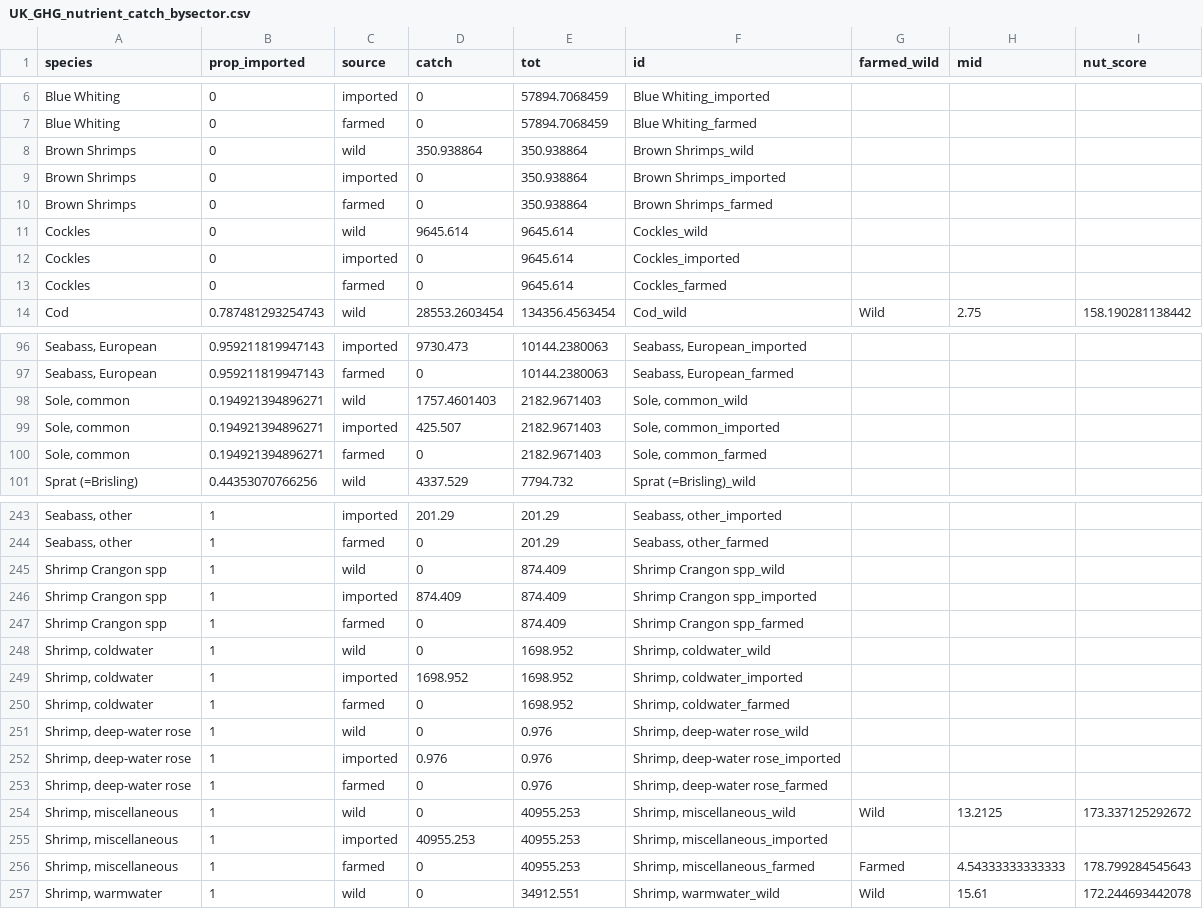
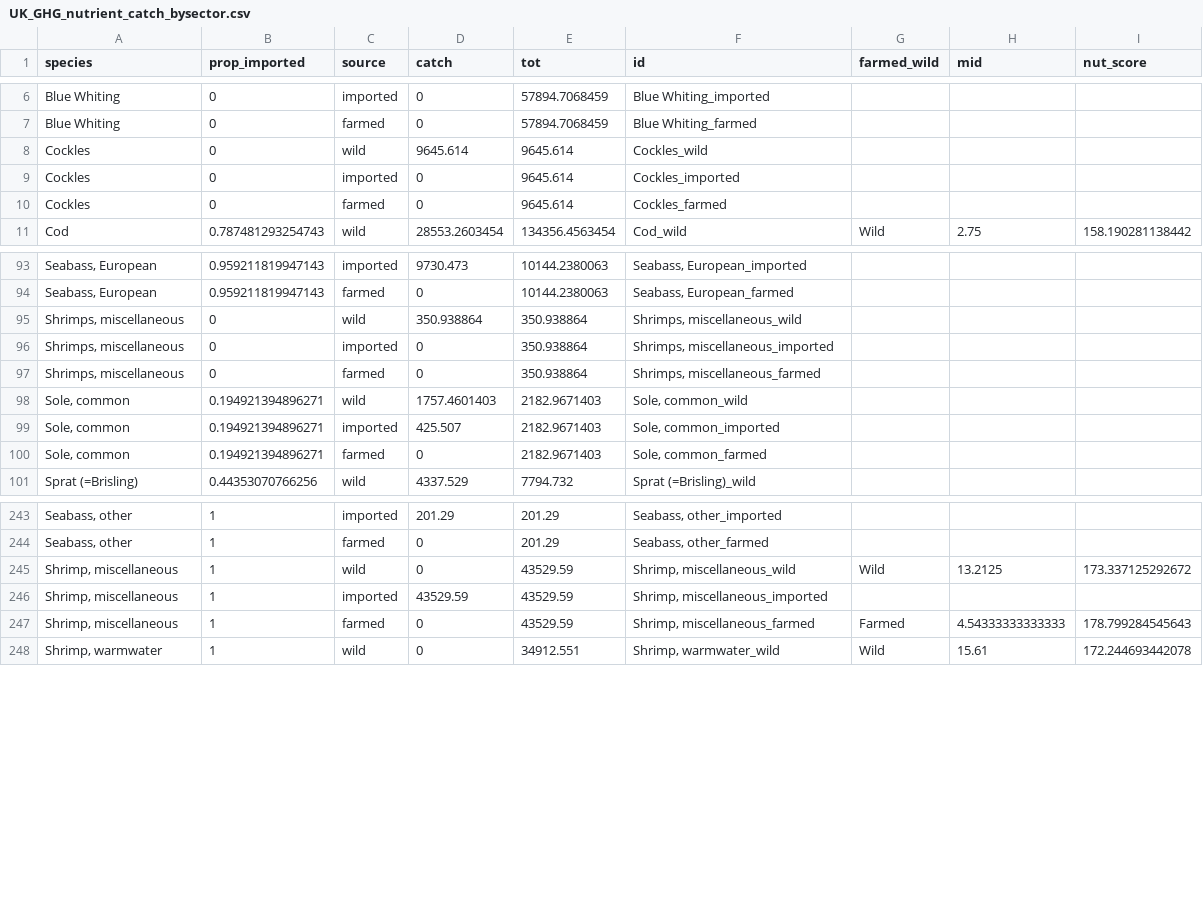
Before and after one commit to jpwrobinson/ghg, a CSV file: data/UK_GHG_nutrient_catch_bysector.csv, drawn as a sheet; only a part is shown, gaps mark what is left out.

```diff
--- a/data/UK_GHG_nutrient_catch_bysector.csv
+++ b/data/UK_GHG_nutrient_catch_bysector.csv
@@ -7,5 +7,2 @@
 "Blue Whiting",0,"farmed",0,57894.7068459,"Blue Whiting_farmed", , ,
-"Brown Shrimps",0,"wild",350.938864,350.938864,"Brown Shrimps_wild", , ,
-"Brown Shrimps",0,"imported",0,350.938864,"Brown Shrimps_imported", , ,
-"Brown Shrimps",0,"farmed",0,350.938864,"Brown Shrimps_farmed", , ,
 "Cockles",0,"wild",9645.614,9645.614,"Cockles_wild", , ,
@@ -97,2 +94,5 @@
 "Seabass, European",0.959211819947143,"farmed",0,10144.2380063,"Seabass, European_farmed", , ,
+"Shrimps, miscellaneous",0,"wild",350.938864,350.938864,"Shrimps, miscellaneous_wild", , ,
+"Shrimps, miscellaneous",0,"imported",0,350.938864,"Shrimps, miscellaneous_imported", , ,
+"Shrimps, miscellaneous",0,"farmed",0,350.938864,"Shrimps, miscellaneous_farmed", , ,
 "Sole, common",0.194921394896271,"wild",1757.4601403,2182.9671403,"Sole, common_wild", , ,
@@ -244,14 +244,5 @@
 "Seabass, other",1,"farmed",0,201.29,"Seabass, other_farmed", , ,
-"Shrimp Crangon spp",1,"wild",0,874.409,"Shrimp Crangon spp_wild", , ,
-"Shrimp Crangon spp",1,"imported",874.409,874.409,"Shrimp Crangon spp_imported", , ,
-"Shrimp Crangon spp",1,"farmed",0,874.409,"Shrimp Crangon spp_farmed", , ,
-"Shrimp, coldwater",1,"wild",0,1698.952,"Shrimp, coldwater_wild", , ,
-"Shrimp, coldwater",1,"imported",1698.952,1698.952,"Shrimp, coldwater_imported", , ,
-"Shrimp, coldwater",1,"farmed",0,1698.952,"Shrimp, coldwater_farmed", , ,
-"Shrimp, deep-water rose",1,"wild",0,0.976,"Shrimp, deep-water rose_wild", , ,
-"Shrimp, deep-water rose",1,"imported",0.976,0.976,"Shrimp, deep-water rose_imported", , ,
-"Shrimp, deep-water rose",1,"farmed",0,0.976,"Shrimp, deep-water rose_farmed", , ,
-"Shrimp, miscellaneous",1,"wild",0,40955.253,"Shrimp, miscellaneous_wild","Wild",13.2125,173.337125292672
-"Shrimp, miscellaneous",1,"imported",40955.253,40955.253,"Shrimp, miscellaneous_imported", , ,
-"Shrimp, miscellaneous",1,"farmed",0,40955.253,"Shrimp, miscellaneous_farmed","Farmed",4.54333333333333,178.799284545643
+"Shrimp, miscellaneous",1,"wild",0,43529.59,"Shrimp, miscellaneous_wild","Wild",13.2125,173.337125292672
+"Shrimp, miscellaneous",1,"imported",43529.59,43529.59,"Shrimp, miscellaneous_imported", , ,
+"Shrimp, miscellaneous",1,"farmed",0,43529.59,"Shrimp, miscellaneous_farmed","Farmed",4.54333333333333,178.799284545643
 "Shrimp, warmwater",1,"wild",0,34912.551,"Shrimp, warmwater_wild","Wild",15.61,172.244693442078
```
Also changed, not shown: data/UK_GHG_nutrient_catch.csv, 11 other files.
